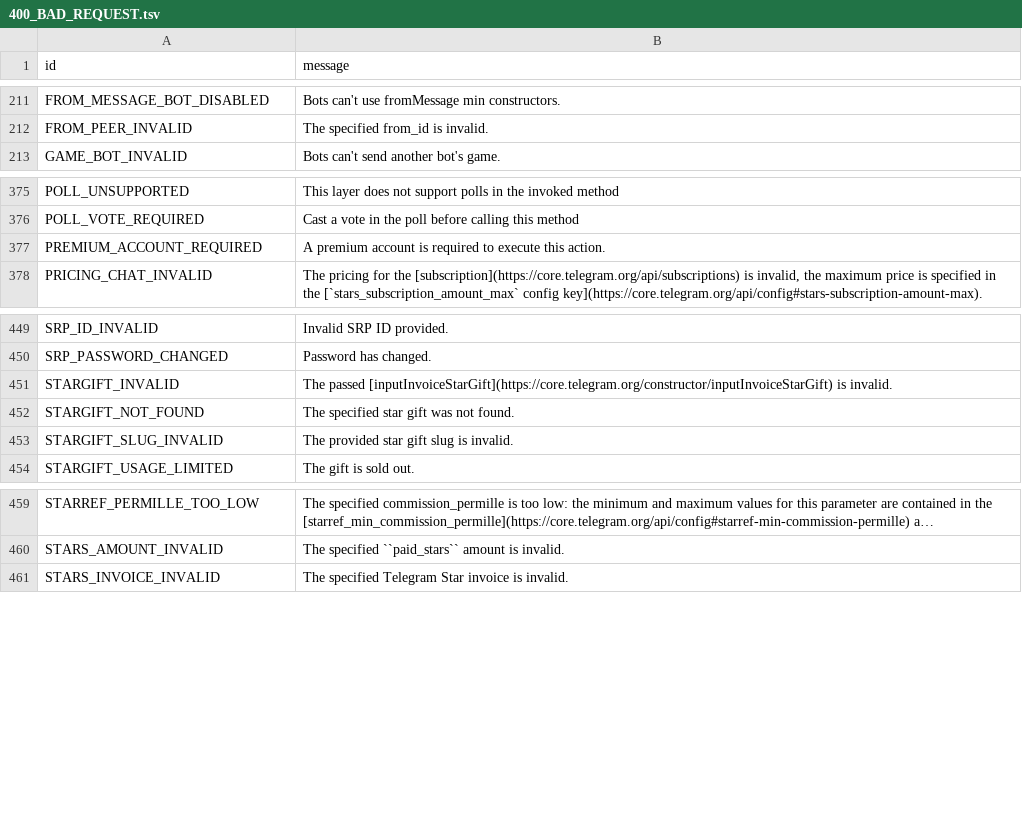
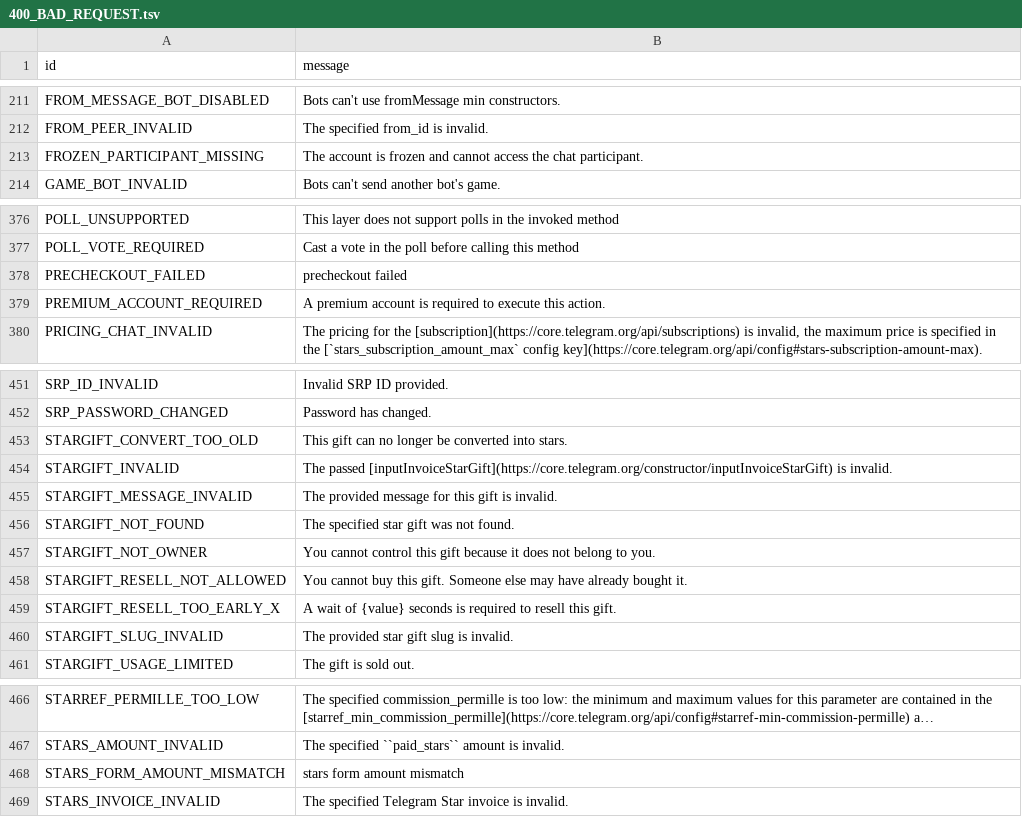
Before and after one commit to TelegramPlayground/PyroTGFork, a TSV file: compiler/errors/source/400_BAD_REQUEST.tsv, drawn as a sheet; only a part is shown, gaps mark what is left out; long unchanged cells end in …; the diff names each change by its address in the sheet, - before the commit and + after, or states it on an @@ line.

Commit message:
Add some errors to known errors
LonamiWebs/Telethon@69e4493
KurimuzonAkuma/pyrogram@489942f
KurimuzonAkuma/pyrogram@cc4d112
KurimuzonAkuma/pyrogram@998280c
KurimuzonAkuma/pyrogram@f8532dd
KurimuzonAkuma/pyrogram@7bbb59f
KurimuzonAkuma/pyrogram@06ae8d8

```diff
--- a/compiler/errors/source/400_BAD_REQUEST.tsv
+++ b/compiler/errors/source/400_BAD_REQUEST.tsv
+row 213: FROZEN_PARTICIPANT_MISSING | The account is frozen and cannot access the chat participant.
+row 378: PRECHECKOUT_FAILED | precheckout failed
+row 453: STARGIFT_CONVERT_TOO_OLD | This gift can no longer be converted into stars.
+row 455: STARGIFT_MESSAGE_INVALID | The provided message for this gift is invalid.
+row 457: STARGIFT_NOT_OWNER | You cannot control this gift because it does not belong to you.
+row 458: STARGIFT_RESELL_NOT_ALLOWED | You cannot buy this gift. Someone else may have already bought it.
+row 459: STARGIFT_RESELL_TOO_EARLY_X | A wait of {value} seconds is required to resell this gift.
+row 468: STARS_FORM_AMOUNT_MISMATCH | stars form amount mismatch
```
Also changed, not shown: 2 other files.
